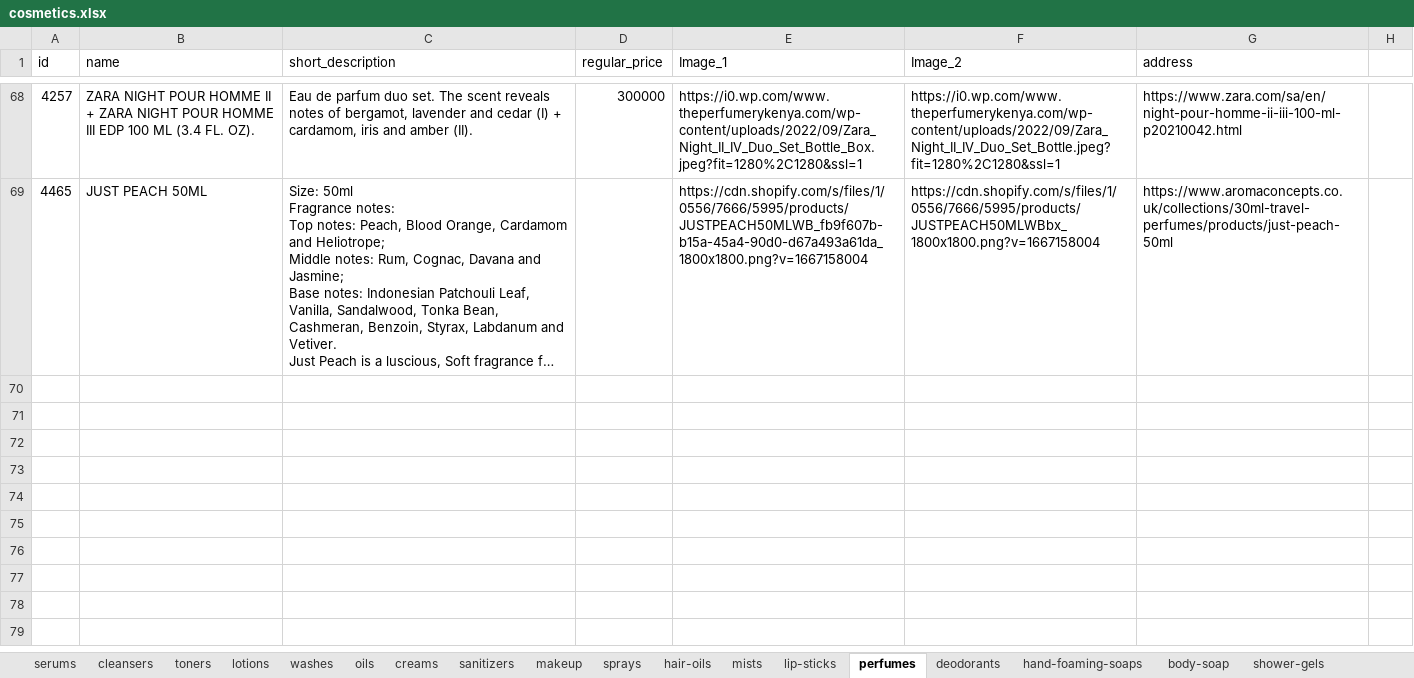
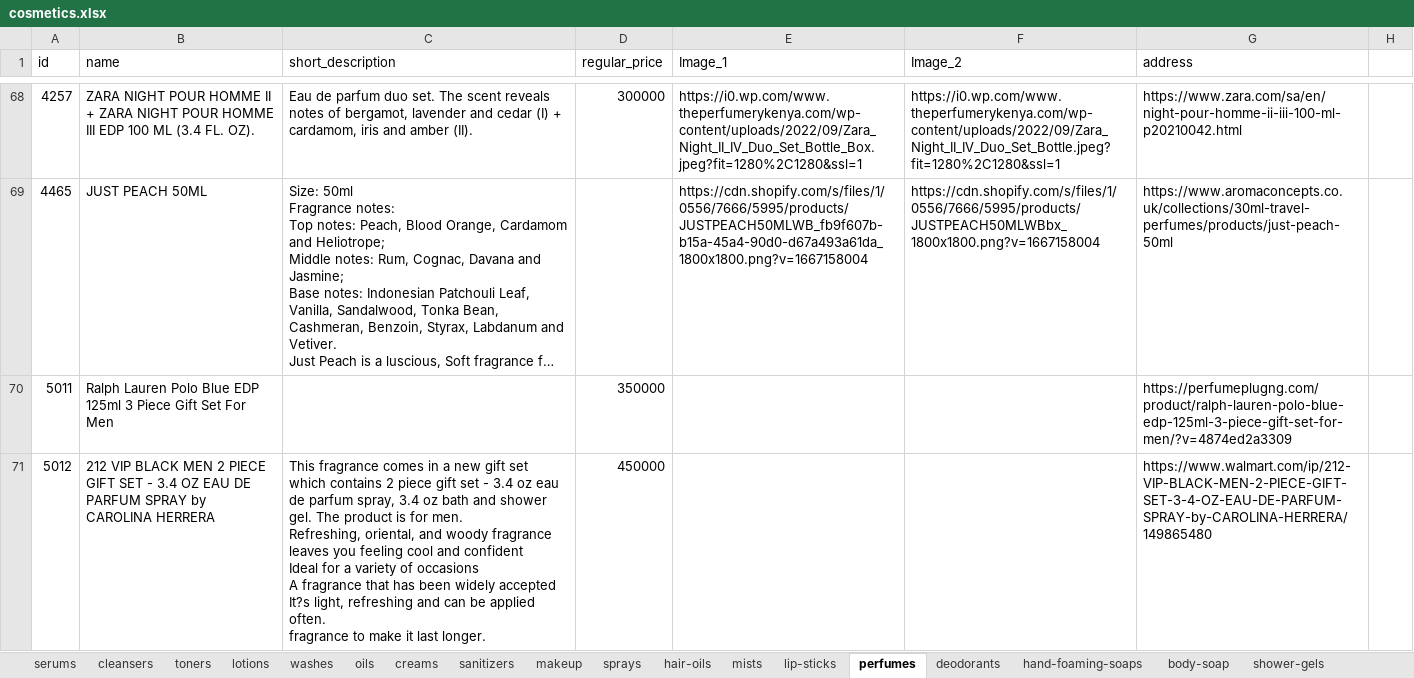
Before and after one commit to samuelitwaru/gquick-woocommmerce, an Excel workbook: sheets/cosmetics.xlsx, sheet perfumes, drawn as a sheet; only a part is shown, gaps mark what is left out; long unchanged cells end in …; values as stored, in another font and other column widths than the file's, no borders; ↵ is a line break in a cell; the diff covers the shown part only; the diff names each change by its address in the sheet, - before the commit and + after, or states it on an @@ line.

```diff
--- a/sheets/cosmetics.xlsx (sheet perfumes)
+++ b/sheets/cosmetics.xlsx (sheet perfumes)
+row 70: 5011 | Ralph Lauren Polo Blue EDP 125ml 3 Piece Gift Set For Men |  | 350000 |  |  | https://perfumeplugng.com/product/ralph-lauren-polo-blue-edp-125ml-3-piece-gift-set-for-men/?v=4874ed2a3309
+row 71: 5012 | 212 VIP BLACK MEN 2 PIECE GIFT SET - 3.4 OZ EAU DE PARFUM SPRAY by CAROLINA HERRERA | This fragrance comes in a new gift set which contains 2 piece gift set - 3.4 oz eau de parfum spray, 3.4 oz bath and shower gel. The product is for men. ↵ Refreshing, oriental, and woody fragrance leaves you feeling cool and confident ↵ Ideal for a variety of occasions ↵ A fragrance that has been widely accepted ↵ It?s light, refreshing and can be applied often. ↵ fragrance to make it last longer. | 450000 |  |  | https://www.walmart.com/ip/212-VIP-BLACK-MEN-2-PIECE-GIFT-SET-3-4-OZ-EAU-DE-PARFUM-SPRAY-by-CAROLINA-HERRERA/149865480
```
Also changed, not shown: 5 added rows elsewhere in this sheet, sheet creams, sheet lip-sticks, sheet lotions, sheet sanitizers, sheet cleansers, sheet body-soap, other sheet tabs, sheets/electronics.xlsx, sheets/foods-and-beverages.xlsx, 42 other files.
